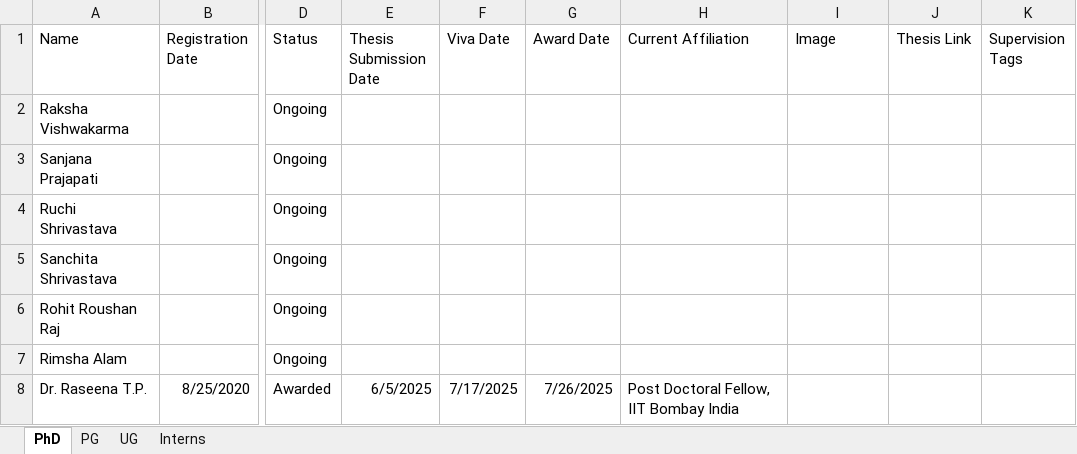
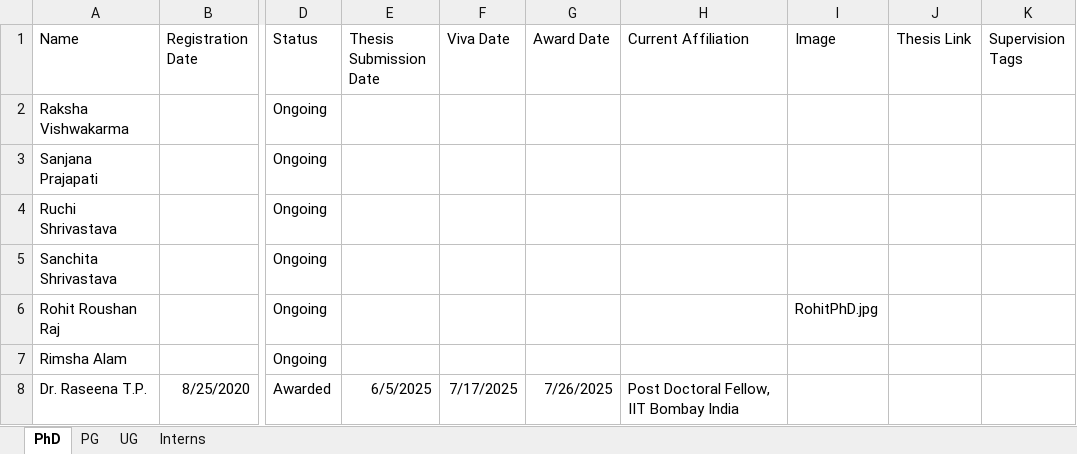
Before and after one commit to jitendrakv/jitendrakv.github.io, an Excel workbook: data/students.xlsx, sheet PhD, drawn as a sheet; only a part is shown, gaps mark what is left out; values as stored, in another font and other column widths than the file's, no borders; the diff names each change by its address in the sheet, - before the commit and + after, or states it on an @@ line.

```diff
--- a/data/students.xlsx (sheet PhD)
+++ b/data/students.xlsx (sheet PhD)
-I6 (Image): (empty)
+I6 (Image): RohitPhD.jpg
```
Also changed, not shown: sheet PG, sheet Interns, 16 other files.
